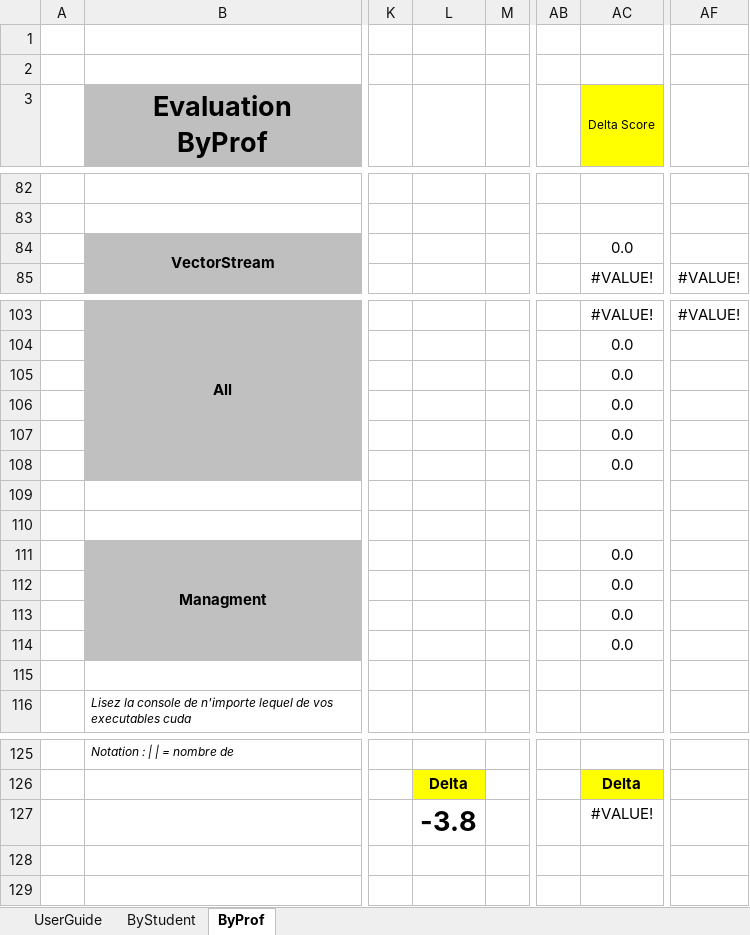
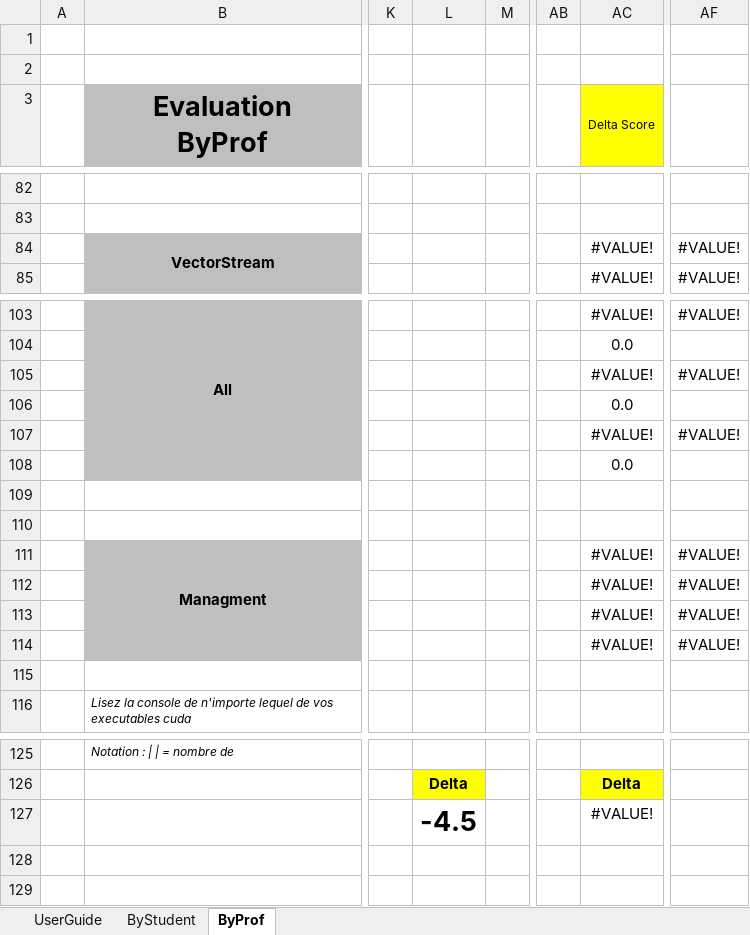
Before and after one commit to guillaumemouchet/Java_Cuda, an Excel workbook: Fiche_Evaluation_TP_059.xlsm, sheet ByProf, drawn as a sheet; only a part is shown, gaps mark what is left out; values as stored, in another font and other column widths than the file's, no borders; charts and pictures and conditional formats not drawn; the diff names each change by its address in the sheet, - before the commit and + after, or states it on an @@ line.

```diff
--- a/Fiche_Evaluation_TP_059.xlsm (sheet ByProf)
+++ b/Fiche_Evaluation_TP_059.xlsm (sheet ByProf)
-AC84 (Delta Score): 0.0
+AC84 (Delta Score): #VALUE!
-AF84: (empty)
+AF84: #VALUE!
-AC105 (Delta Score): 0.0
+AC105 (Delta Score): #VALUE!
-AF105: (empty)
+AF105: #VALUE!
-AC107 (Delta Score): 0.0
+AC107 (Delta Score): #VALUE!
-AF107: (empty)
+AF107: #VALUE!
-AC111:AC114 (Delta Score): 0.0
+AC111:AC114 (Delta Score): #VALUE!
-AF111:AF114: (empty)
+AF111:AF114: #VALUE!
-L127: -3.8
+L127: -4.5
```
Also changed, not shown: sheet ByStudent, hidden cells, charts or pictures, 18 other files.
